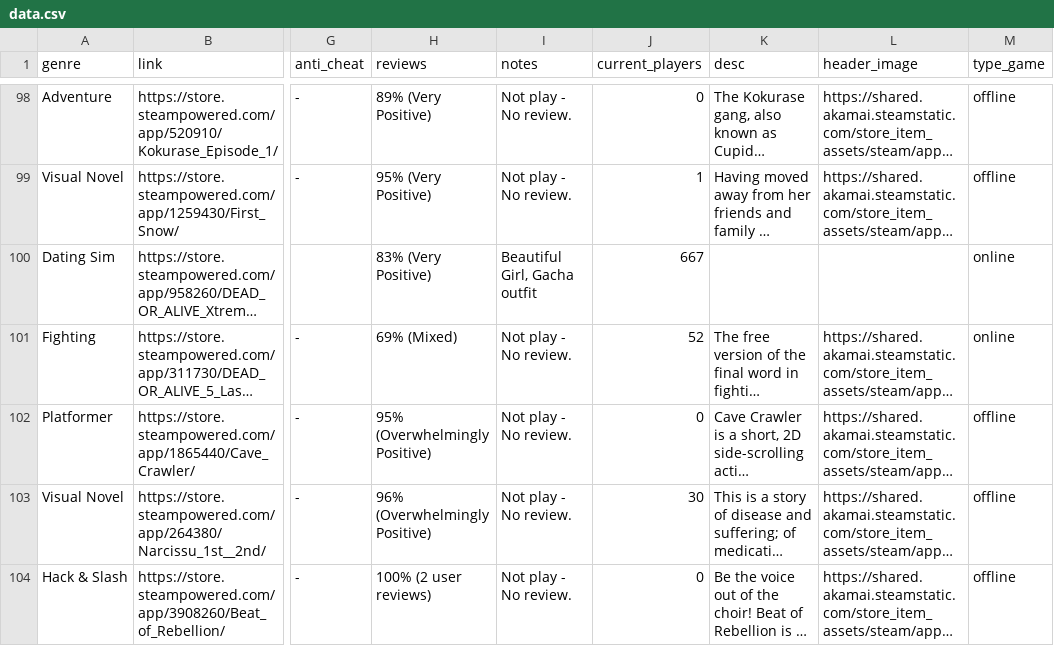
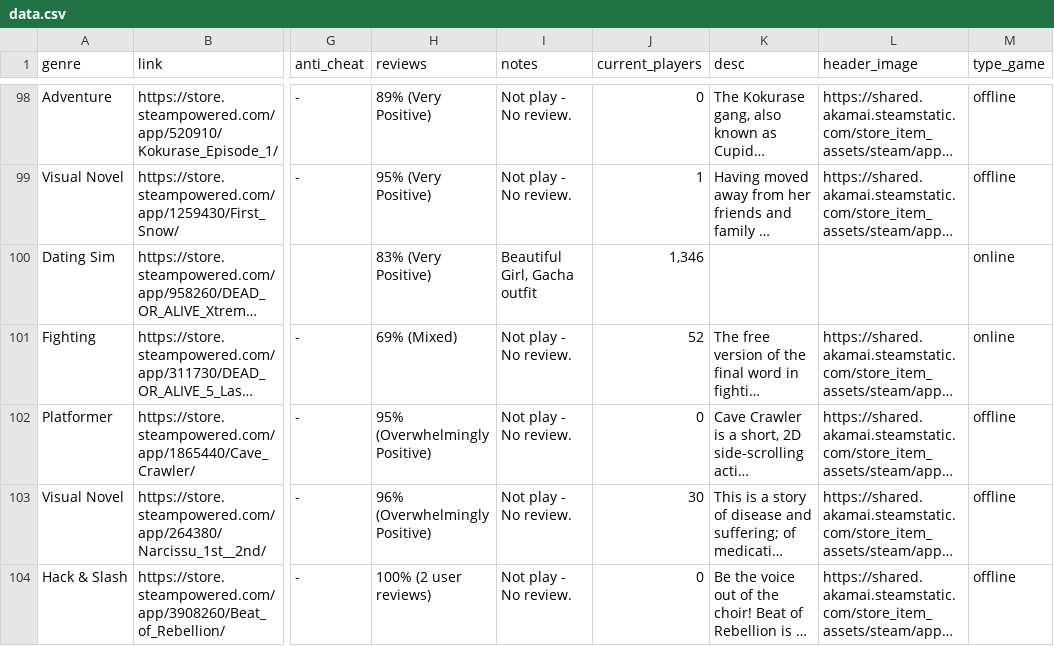
Before and after one commit to poli0981/free-steam-games-list, a CSV file: data.csv, drawn as a sheet; only a part is shown, gaps mark what is left out; long unchanged cells end in …; the diff covers the shown part only; the diff names each change by its address in the sheet, - before the commit and + after, or states it on an @@ line.

```diff
--- a/data.csv
+++ b/data.csv
-J100 (current_players): 667
+J100 (current_players): 1,346
```
Also changed, not shown: 2 added rows, 3 removed rows and 8 edited cells elsewhere in this file.
